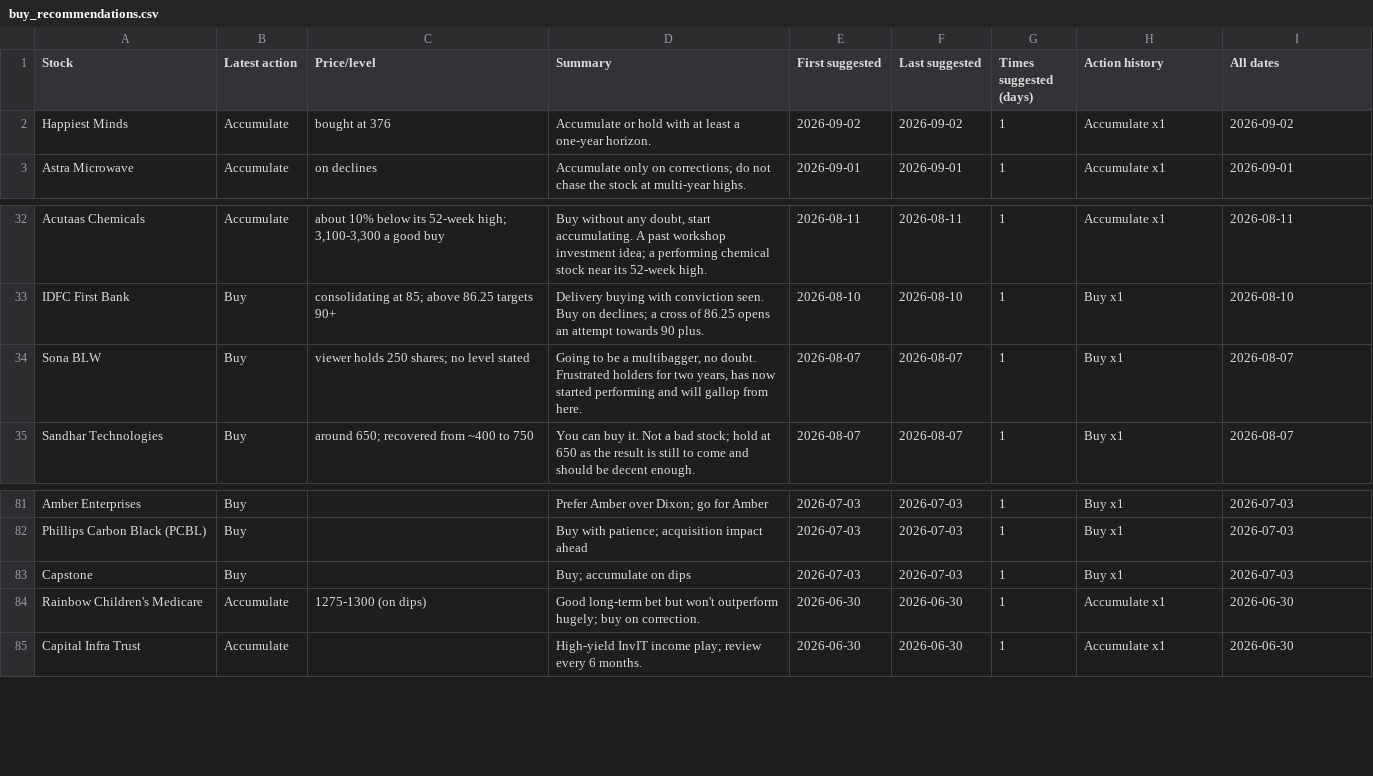
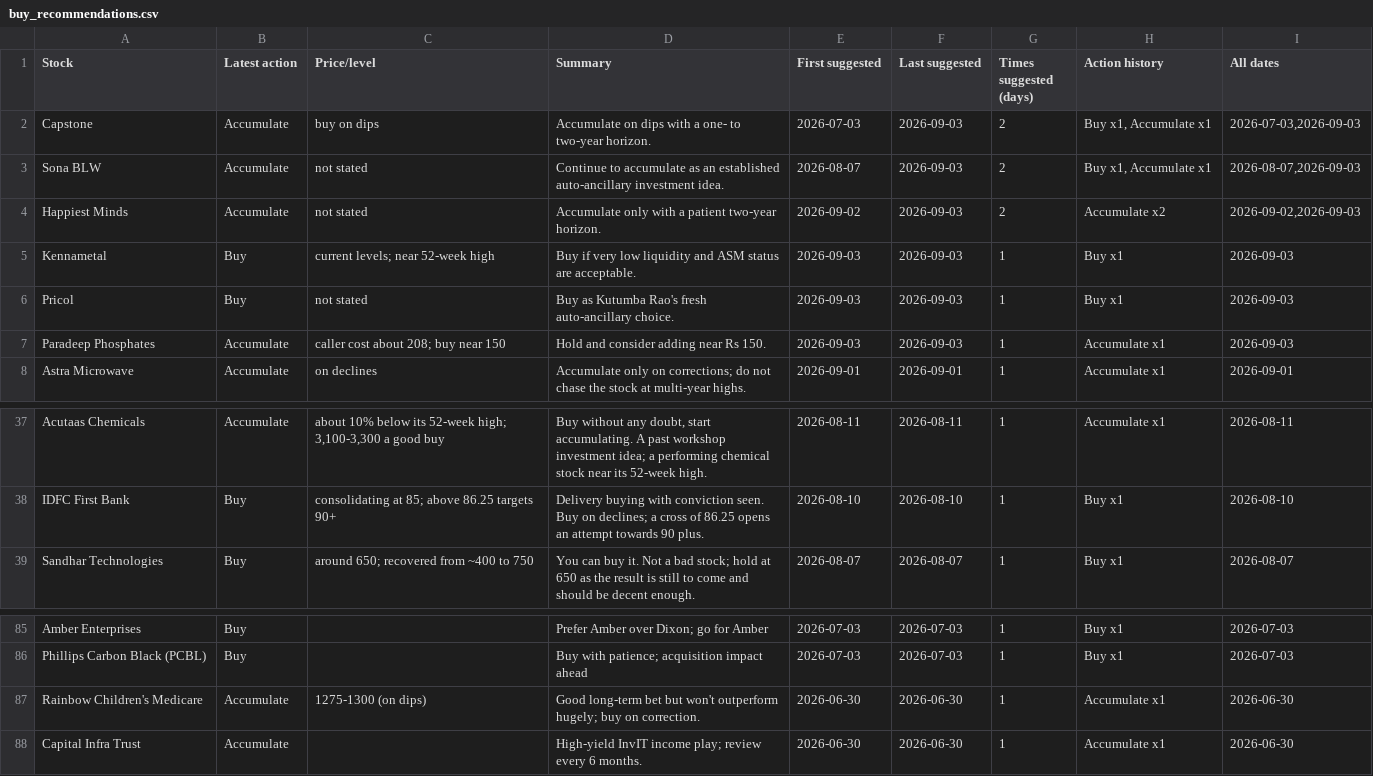
Before and after one commit to teja788/business_breakfast_youtube_summarizer, a CSV file: output/kutumba_rao/buy_recommendations.csv, drawn as a sheet; only a part is shown, gaps mark what is left out.

Commit message:
Add 2026-09-03 episode; refresh tables/scorecard/dashboard

```diff
--- a/output/kutumba_rao/buy_recommendations.csv
+++ b/output/kutumba_rao/buy_recommendations.csv
@@ -1,3 +1,8 @@
 Stock,Latest action,Price/level,Summary,First suggested,Last suggested,Times suggested (days),Action history,All dates
-Happiest Minds,Accumulate,bought at 376,Accumulate or hold with at least a one-year horizon.,2026-09-02,2026-09-02,1,Accumulate x1,2026-09-02
+Capstone,Accumulate,buy on dips,Accumulate on dips with a one- to two-year horizon.,2026-07-03,2026-09-03,2,"Buy x1, Accumulate x1","2026-07-03,2026-09-03"
+Sona BLW,Accumulate,not stated,Continue to accumulate as an established auto-ancillary investment idea.,2026-08-07,2026-09-03,2,"Buy x1, Accumulate x1","2026-08-07,2026-09-03"
+Happiest Minds,Accumulate,not stated,Accumulate only with a patient two-year horizon.,2026-09-02,2026-09-03,2,Accumulate x2,"2026-09-02,2026-09-03"
+Kennametal,Buy,current levels; near 52-week high,Buy if very low liquidity and ASM status are acceptable.,2026-09-03,2026-09-03,1,Buy x1,2026-09-03
+Pricol,Buy,not stated,Buy as Kutumba Rao's fresh auto-ancillary choice.,2026-09-03,2026-09-03,1,Buy x1,2026-09-03
+Paradeep Phosphates,Accumulate,caller cost about 208; buy near 150,Hold and consider adding near Rs 150.,2026-09-03,2026-09-03,1,Accumulate x1,2026-09-03
 Astra Microwave,Accumulate,on declines,Accumulate only on corrections; do not chase the stock at multi-year highs.,2026-09-01,2026-09-01,1,Accumulate x1,2026-09-01
@@ -33,3 +38,2 @@ Acutaas Chemicals,Accumulate,"about 10% below its 52-week high; 3,100-3,300 a go
 IDFC First Bank,Buy,consolidating at 85; above 86.25 targets 90+,Delivery buying with conviction seen. Buy on declines; a cross of 86.25 opens an attempt towards 90 plus.,2026-08-10,2026-08-10,1,Buy x1,2026-08-10
-Sona BLW,Buy,viewer holds 250 shares; no level stated,"Going to be a multibagger, no doubt. Frustrated holders for two years, has now started performing and will gallop from here.",2026-08-07,2026-08-07,1,Buy x1,2026-08-07
 Sandhar Technologies,Buy,around 650; recovered from ~400 to 750,You can buy it. Not a bad stock; hold at 650 as the result is still to come and should be decent enough.,2026-08-07,2026-08-07,1,Buy x1,2026-08-07
@@ -82,3 +86,2 @@ Amber Enterprises,Buy,,Prefer Amber over Dixon; go for Amber,2026-07-03,2026-07-
 Phillips Carbon Black (PCBL),Buy,,Buy with patience; acquisition impact ahead,2026-07-03,2026-07-03,1,Buy x1,2026-07-03
-Capstone,Buy,,Buy; accumulate on dips,2026-07-03,2026-07-03,1,Buy x1,2026-07-03
 Rainbow Children's Medicare,Accumulate,1275-1300 (on dips),Good long-term bet but won't outperform hugely; buy on correction.,2026-06-30,2026-06-30,1,Accumulate x1,2026-06-30
```
Also changed, not shown: output/kranti/recommendations.csv, output/kutumba_rao/recommendations.csv, 19 other files.
